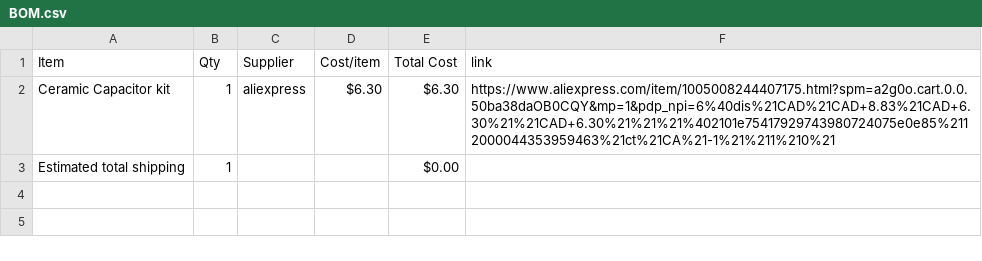
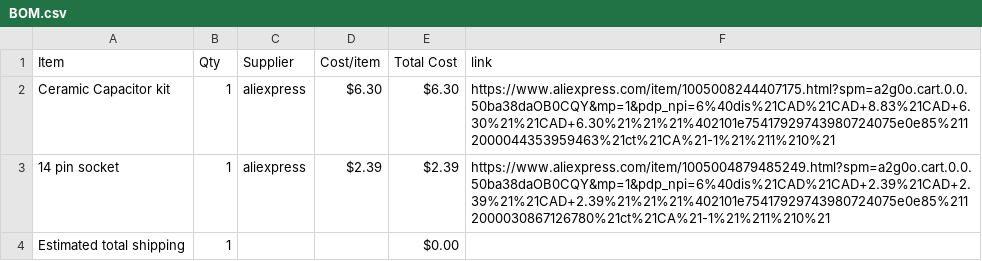
Before and after one commit to Sanpalagreno/Theremin, a CSV file: BOM.csv, drawn as a sheet.

Commit message:
Sync Theramin from Half Life

```diff
--- a/BOM.csv
+++ b/BOM.csv
@@ -2,2 +2,3 @@ Item,Qty,Supplier,Cost/item,Total Cost,link
 Ceramic Capacitor kit,1,aliexpress,$6.30,$6.30,https://www.aliexpress.com/item/1005008244407175.html?spm=a2g0o.cart.0.0.50ba38daOB0CQY&mp=1&pdp_npi=6%40dis%21CAD%21CAD+8.83%21CAD+6.30%21%21CAD+6.30%21%21%21%402101e75417929743980724075e0e85%2112000044353959463%21ct%21CA%21-1%21%211%210%21
+14 pin socket,1,aliexpress,$2.39,$2.39,https://www.aliexpress.com/item/1005004879485249.html?spm=a2g0o.cart.0.0.50ba38daOB0CQY&mp=1&pdp_npi=6%40dis%21CAD%21CAD+2.39%21CAD+2.39%21%21CAD+2.39%21%21%21%402101e75417929743980724075e0e85%2112000030867126780%21ct%21CA%21-1%21%211%210%21
 Estimated total shipping,1,,,$0.00,
```
